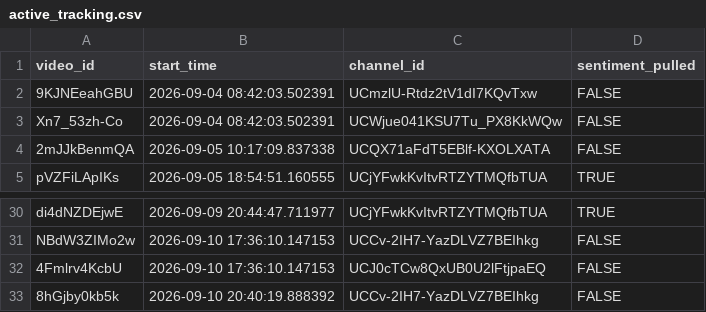
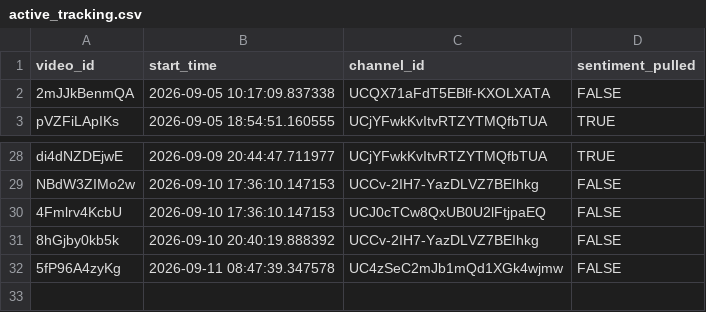
Before and after one commit to efejiroe/influencer-cv, a CSV file: data/active_tracking.csv, drawn as a sheet; only a part is shown, gaps mark what is left out; removed rows and columns are numbered as before the commit, all else as after; the diff names each change by its address in the sheet, - before the commit and + after, or states it on an @@ line.

```diff
--- a/data/active_tracking.csv
+++ b/data/active_tracking.csv
-row 2: 9KJNEeahGBU | 2026-09-04 08:42:03.502391 | UCmzlU-Rtdz2tV1dI7KQvTxw | FALSE
-row 3: Xn7_53zh-Co | 2026-09-04 08:42:03.502391 | UCWjue041KSU7Tu_PX8KkWQw | FALSE
+row 32: 5fP96A4zyKg | 2026-09-11 08:47:39.347578 | UC4zSeC2mJb1mQd1XGk4wjmw | FALSE
```
Also changed, not shown: data/channel_video_lookup.csv, 1 other file.
